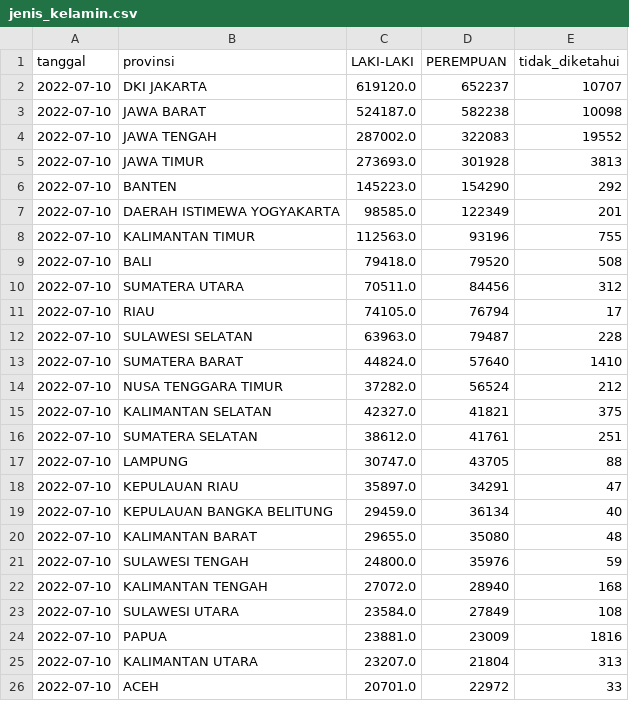
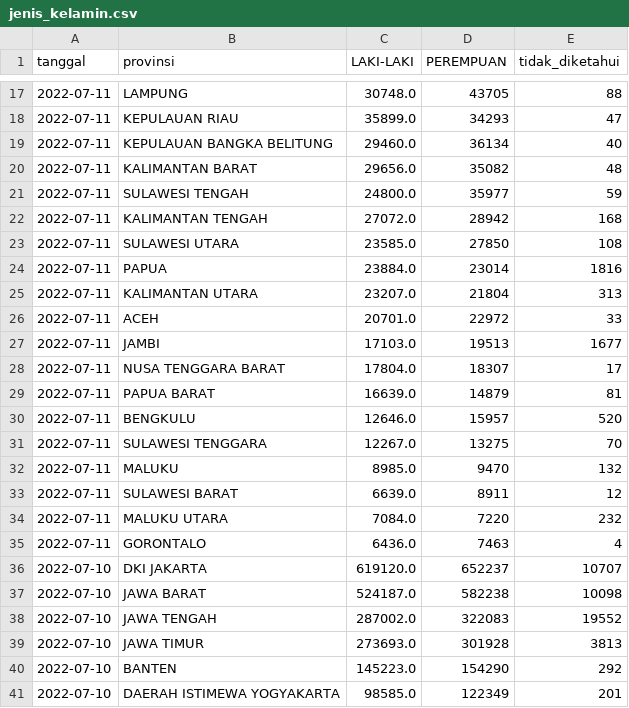
Before and after one commit to zakiego/data-sebaran-covid19goid, a CSV file: nasional/jenis_kelamin.csv, drawn as a sheet; only a part is shown, gaps mark what is left out; the shorter side is filled out with more unchanged rows; the diff covers the shown part only.

```diff
--- a/nasional/jenis_kelamin.csv
+++ b/nasional/jenis_kelamin.csv
@@ -2 +17,20 @@ tanggal,provinsi,LAKI-LAKI,PEREMPUAN,tidak_diketahui
+2022-07-11,LAMPUNG,30748.0,43705,88
+2022-07-11,KEPULAUAN RIAU,35899.0,34293,47
+2022-07-11,KEPULAUAN BANGKA BELITUNG,29460.0,36134,40
+2022-07-11,KALIMANTAN BARAT,29656.0,35082,48
+2022-07-11,SULAWESI TENGAH,24800.0,35977,59
+2022-07-11,KALIMANTAN TENGAH,27072.0,28942,168
+2022-07-11,SULAWESI UTARA,23585.0,27850,108
+2022-07-11,PAPUA,23884.0,23014,1816
+2022-07-11,KALIMANTAN UTARA,23207.0,21804,313
+2022-07-11,ACEH,20701.0,22972,33
+2022-07-11,JAMBI,17103.0,19513,1677
+2022-07-11,NUSA TENGGARA BARAT,17804.0,18307,17
+2022-07-11,PAPUA BARAT,16639.0,14879,81
+2022-07-11,BENGKULU,12646.0,15957,520
+2022-07-11,SULAWESI TENGGARA,12267.0,13275,70
+2022-07-11,MALUKU,8985.0,9470,132
+2022-07-11,SULAWESI BARAT,6639.0,8911,12
+2022-07-11,MALUKU UTARA,7084.0,7220,232
+2022-07-11,GORONTALO,6436.0,7463,4
 2022-07-10,DKI JAKARTA,619120.0,652237,10707
```
Also changed, not shown: 15 added rows elsewhere in this file, nasional/harian.csv, nasional/pemeriksaan.csv, 28 other files.
